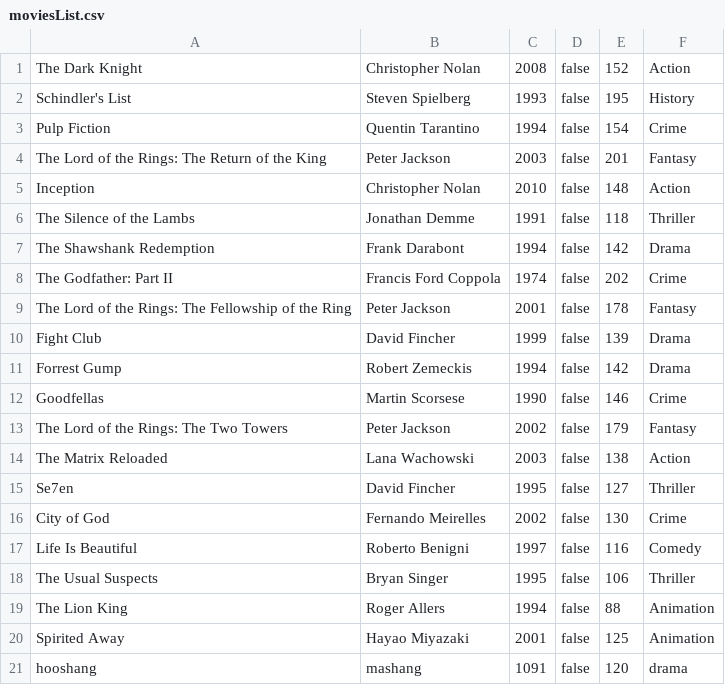
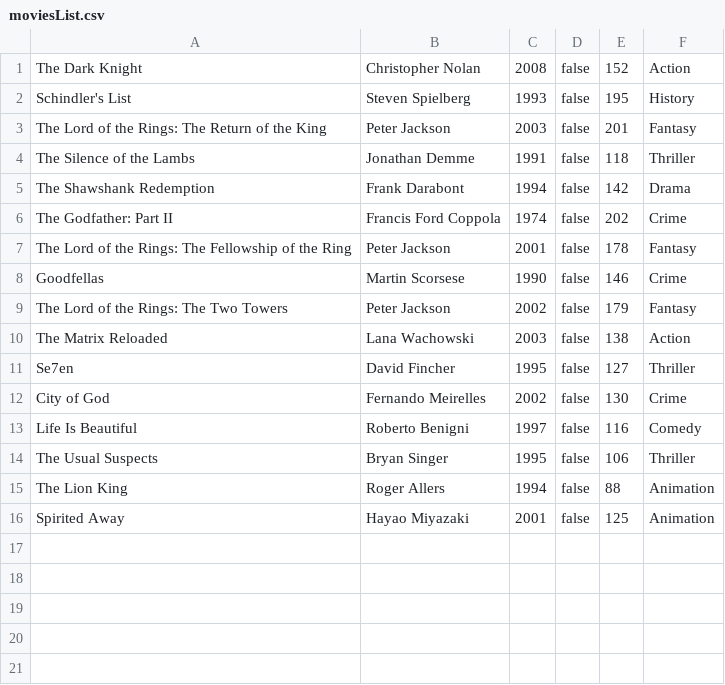
Before and after one commit to MonirMooghen/Filmsamling_2.0, a CSV file: moviesList.csv, drawn as a sheet.

Commit message:
EditMovie commit

```diff
--- a/moviesList.csv
+++ b/moviesList.csv
@@ -2,5 +2,3 @@ The Dark Knight,Christopher Nolan,2008,false,152,Action
 Schindler's List,Steven Spielberg,1993,false,195,History
-Pulp Fiction,Quentin Tarantino,1994,false,154,Crime
 The Lord of the Rings: The Return of the King,Peter Jackson,2003,false,201,Fantasy
-Inception,Christopher Nolan,2010,false,148,Action
 The Silence of the Lambs,Jonathan Demme,1991,false,118,Thriller
@@ -9,4 +7,2 @@ The Godfather: Part II,Francis Ford Coppola,1974,false,202,Crime
 The Lord of the Rings: The Fellowship of the Ring,Peter Jackson,2001,false,178,Fantasy
-Fight Club,David Fincher,1999,false,139,Drama
-Forrest Gump,Robert Zemeckis,1994,false,142,Drama
 Goodfellas,Martin Scorsese,1990,false,146,Crime
@@ -20,2 +16 @@ The Lion King,Roger Allers,1994,false,88,Animation
 Spirited Away, Hayao Miyazaki,2001,false,125,Animation
-hooshang,mashang,1091,false,120,drama
```
Also changed, not shown: 1 other file.
